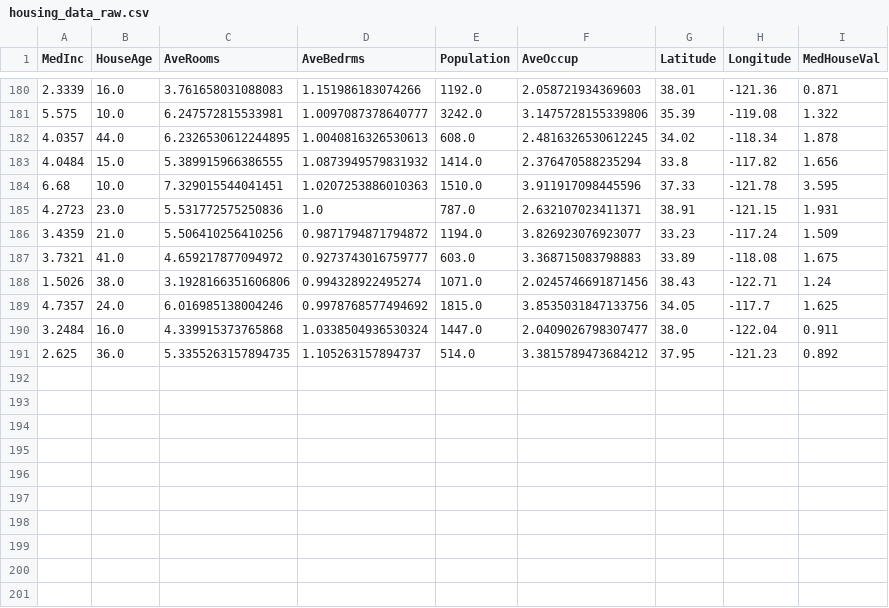
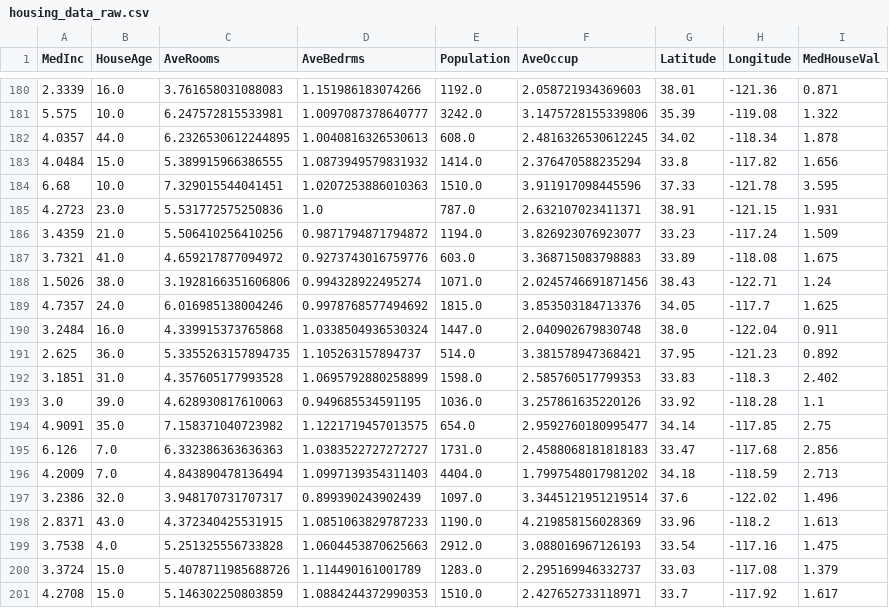
Before and after one commit to oecorrechag/boku, a CSV file: data/raw/housing_data_raw.csv, drawn as a sheet; only a part is shown, gaps mark what is left out.

Commit message:
Saved DataFrame raw

```diff
--- a/data/raw/housing_data_raw.csv
+++ b/data/raw/housing_data_raw.csv
@@ -186,6 +186,16 @@
 3.4359,21.0,5.506410256410256,0.9871794871794872,1194.0,3.826923076923077,33.23,-117.24,1.509
-3.7321,41.0,4.659217877094972,0.9273743016759777,603.0,3.368715083798883,33.89,-118.08,1.675
+3.7321,41.0,4.659217877094972,0.9273743016759776,603.0,3.368715083798883,33.89,-118.08,1.675
 1.5026,38.0,3.1928166351606806,0.994328922495274,1071.0,2.0245746691871456,38.43,-122.71,1.24
-4.7357,24.0,6.016985138004246,0.9978768577494692,1815.0,3.8535031847133756,34.05,-117.7,1.625
-3.2484,16.0,4.339915373765868,1.0338504936530324,1447.0,2.0409026798307477,38.0,-122.04,0.911
-2.625,36.0,5.3355263157894735,1.105263157894737,514.0,3.3815789473684212,37.95,-121.23,0.892
+4.7357,24.0,6.016985138004246,0.9978768577494692,1815.0,3.853503184713376,34.05,-117.7,1.625
+3.2484,16.0,4.339915373765868,1.0338504936530324,1447.0,2.040902679830748,38.0,-122.04,0.911
+2.625,36.0,5.3355263157894735,1.105263157894737,514.0,3.381578947368421,37.95,-121.23,0.892
+3.1851,31.0,4.357605177993528,1.0695792880258899,1598.0,2.585760517799353,33.83,-118.3,2.402
+3.0,39.0,4.628930817610063,0.949685534591195,1036.0,3.257861635220126,33.92,-118.28,1.1
+4.9091,35.0,7.158371040723982,1.1221719457013575,654.0,2.9592760180995477,34.14,-117.85,2.75
+6.126,7.0,6.332386363636363,1.0383522727272727,1731.0,2.4588068181818183,33.47,-117.68,2.856
+4.2009,7.0,4.843890478136494,1.0997139354311403,4404.0,1.7997548017981202,34.18,-118.59,2.713
+3.2386,32.0,3.948170731707317,0.899390243902439,1097.0,3.3445121951219514,37.6,-122.02,1.496
+2.8371,43.0,4.372340425531915,1.0851063829787233,1190.0,4.219858156028369,33.96,-118.2,1.613
+3.7538,4.0,5.251325556733828,1.0604453870625663,2912.0,3.088016967126193,33.54,-117.16,1.475
+3.3724,15.0,5.4078711985688726,1.114490161001789,1283.0,2.295169946332737,33.03,-117.08,1.379
+4.2708,15.0,5.146302250803859,1.0884244372990353,1510.0,2.427652733118971,33.7,-117.92,1.617
```
